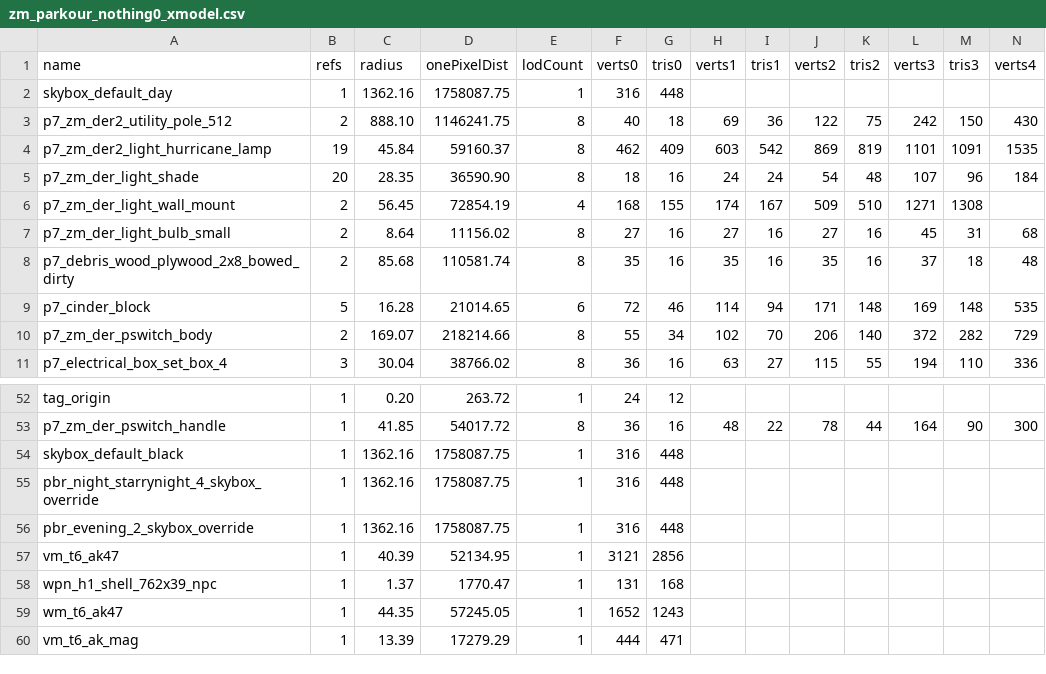
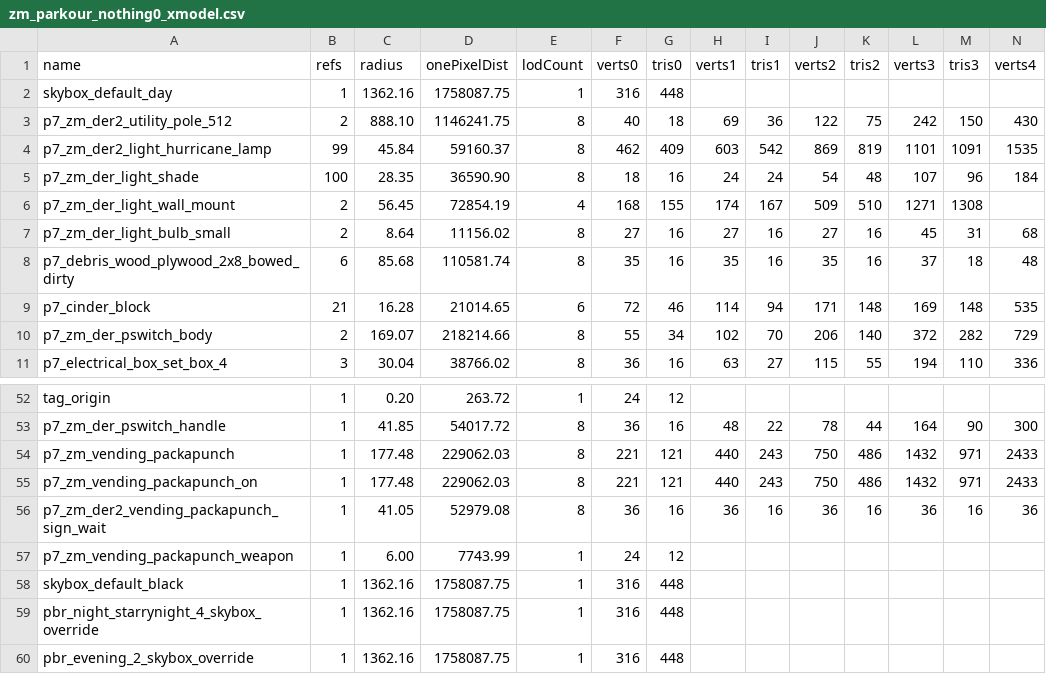
Before and after one commit to c3n3/black-ops-maps, a CSV file: zm_parkour_nothing0/zone_source/all/assetinfo/zm_parkour_nothing0_xmodel.csv, drawn as a sheet; only a part is shown, gaps mark what is left out; the shorter side is filled out with more unchanged rows; rows hold the shown columns only; the diff names each change by its address in the sheet, - before the commit and + after, or states it on an @@ line.

```diff
--- a/zm_parkour_nothing0/zone_source/all/assetinfo/zm_parkour_nothing0_xmodel.csv
+++ b/zm_parkour_nothing0/zone_source/all/assetinfo/zm_parkour_nothing0_xmodel.csv
-B4 (refs): 19
+B4 (refs): 99
-B5 (refs): 20
+B5 (refs): 100
-B8 (refs): 2
+B8 (refs): 6
-B9 (refs): 5
+B9 (refs): 21
+row 54: p7_zm_vending_packapunch | 1 | 177.48 | 229062.03 | 8 | 221 | 121 | 440 | 243 | 750 | 486 | 1432 | 971 | 2433
+row 55: p7_zm_vending_packapunch_on | 1 | 177.48 | 229062.03 | 8 | 221 | 121 | 440 | 243 | 750 | 486 | 1432 | 971 | 2433
+row 56: p7_zm_der2_vending_packapunch_sign_wait | 1 | 41.05 | 52979.08 | 8 | 36 | 16 | 36 | 16 | 36 | 16 | 36 | 16 | 36
+row 57: p7_zm_vending_packapunch_weapon | 1 | 6.00 | 7743.99 | 1 | 24 | 12
```
Also changed, not shown: zm_parkour_nothing0/zone_source/all/assetinfo/zm_parkour_nothing0_bulletreport.csv, zm_parkour_nothing0/zone_source/all/assetinfo/zm_parkour_nothing0_poolinfo.csv, 9 other files.
